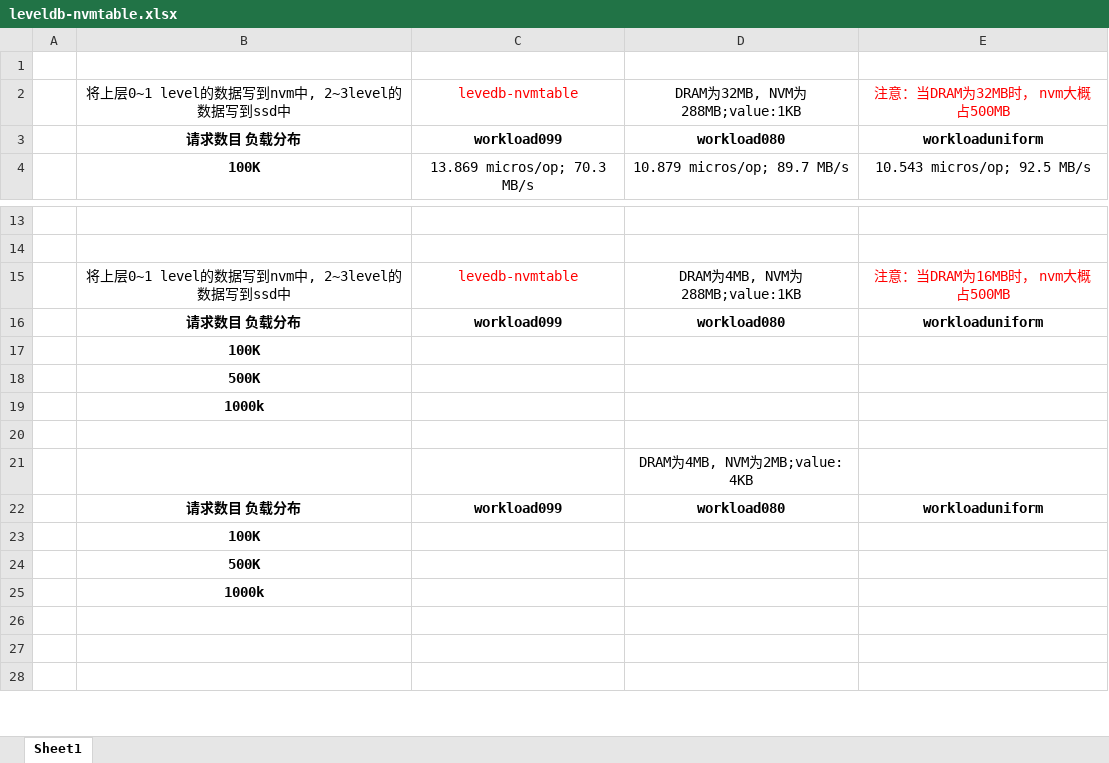
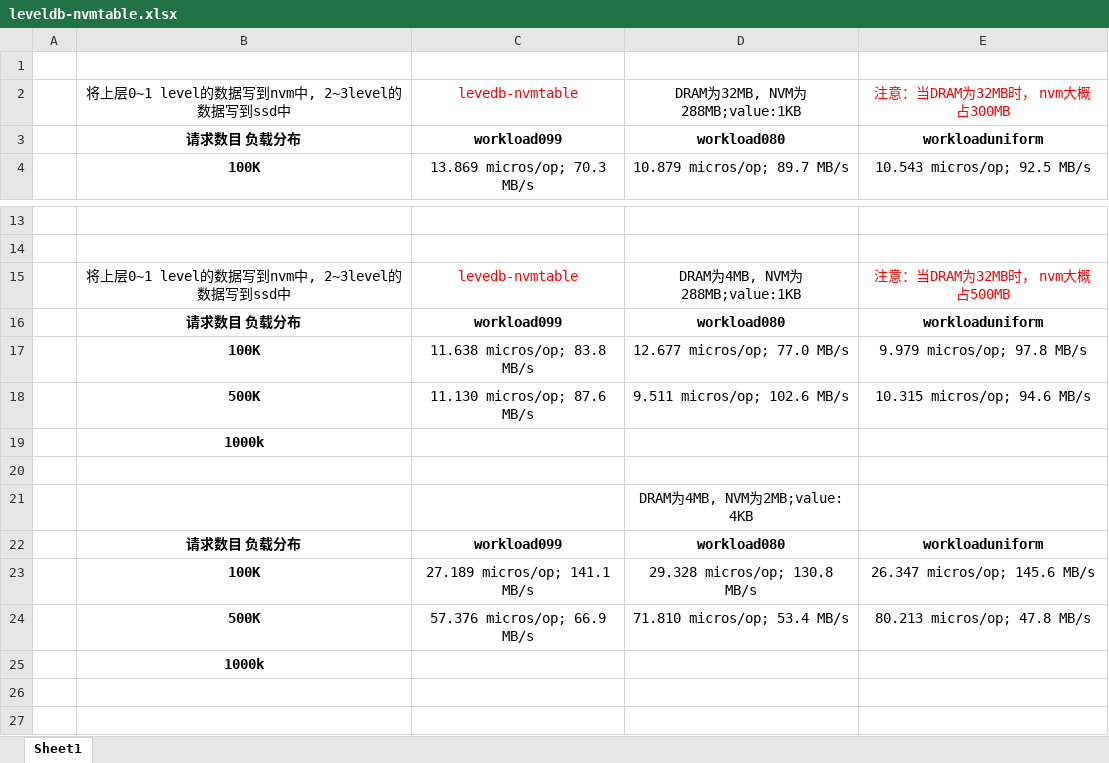
Before and after one commit to Meggie4/performance_testing, an Excel workbook: leveldb-nvmtable.xlsx, sheet Sheet1, drawn as a sheet; only a part is shown, gaps mark what is left out; the shorter side is filled out with more unchanged rows; values as stored, in another font and other column widths than the file's, no borders; removed rows and columns are numbered as before the commit, all else as after; the diff names each change by its address in the sheet, - before the commit and + after, or states it on an @@ line.

```diff
--- a/leveldb-nvmtable.xlsx (sheet Sheet1)
+++ b/leveldb-nvmtable.xlsx (sheet Sheet1)
-E2: 注意：当DRAM为32MB时， nvm大概占500MB
+E2: 注意：当DRAM为32MB时， nvm大概占300MB
-E15: 注意：当DRAM为16MB时， nvm大概占500MB
+E15: 注意：当DRAM为32MB时， nvm大概占500MB
-row 17:  | 100K
-row 18:  | 500K
+row 17:  | 100K | 11.638 micros/op; 83.8 MB/s | 12.677 micros/op; 77.0 MB/s | 9.979 micros/op; 97.8 MB/s
+row 18:  | 500K | 11.130 micros/op; 87.6 MB/s | 9.511 micros/op; 102.6 MB/s | 10.315 micros/op; 94.6 MB/s
-row 23:  | 100K
-row 24:  | 500K
+row 23:  | 100K | 27.189 micros/op; 141.1 MB/s | 29.328 micros/op; 130.8 MB/s | 26.347 micros/op; 145.6 MB/s
+row 24:  | 500K | 57.376 micros/op; 66.9 MB/s | 71.810 micros/op; 53.4 MB/s | 80.213 micros/op; 47.8 MB/s
```
Also changed, not shown: 2 other files.
